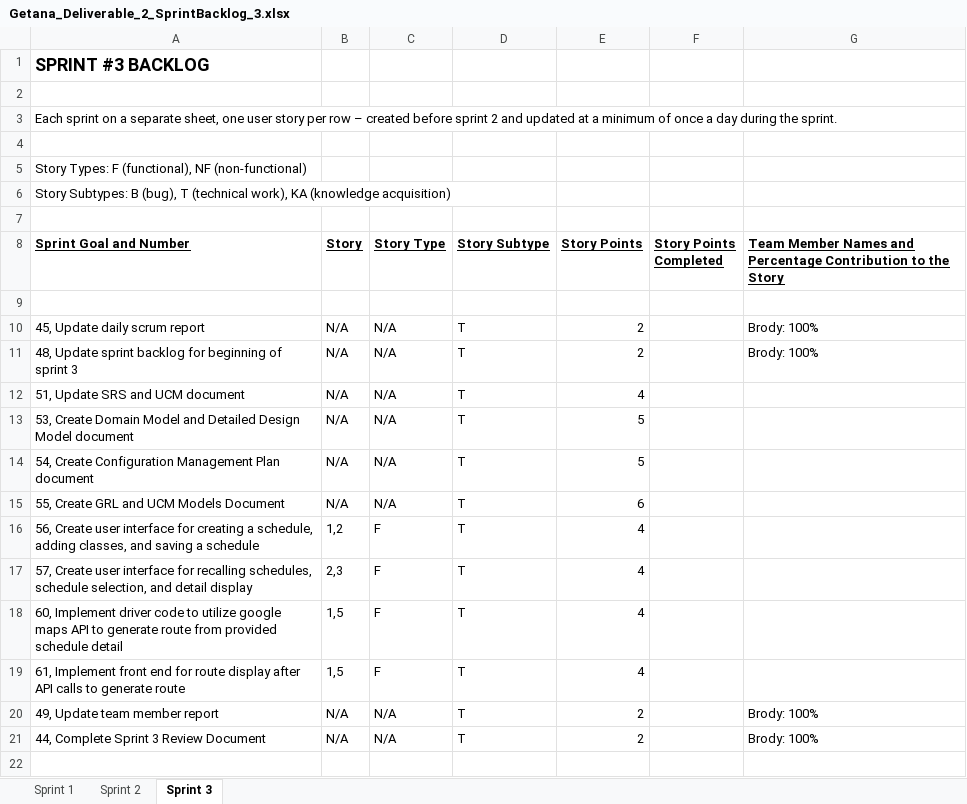
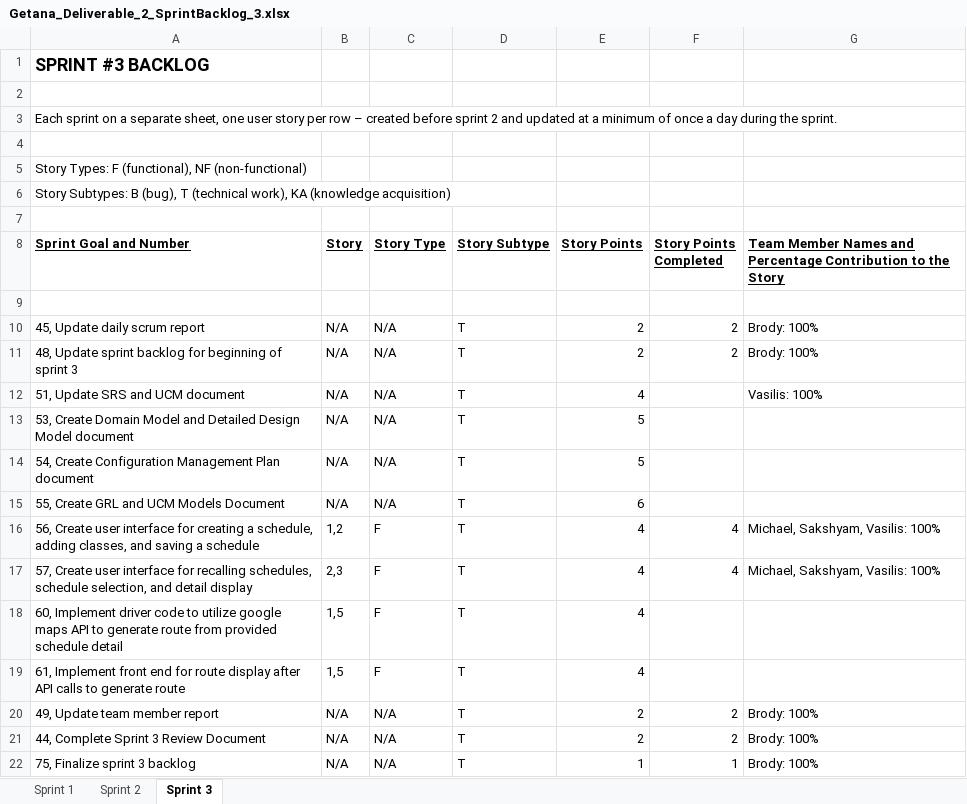
Before and after one commit to aluminiumi/RaiderNAV, an Excel workbook: docs/deliverable2/Getana_Deliverable_2_SprintBacklog_3.xlsx, sheet Sprint 3, drawn as a sheet; values as stored, in another font and other column widths than the file's, no borders; the diff names each change by its address in the sheet, - before the commit and + after, or states it on an @@ line.

```diff
--- a/docs/deliverable2/Getana_Deliverable_2_SprintBacklog_3.xlsx (sheet Sprint 3)
+++ b/docs/deliverable2/Getana_Deliverable_2_SprintBacklog_3.xlsx (sheet Sprint 3)
-F10:F11 (Story Points Completed): (empty)
+F10:F11 (Story Points Completed): 2
-G12: (empty)
+G12: Vasilis: 100%
-F16:F17 (Story Points Completed): (empty)
+F16:F17 (Story Points Completed): 4
-G16:G17: (empty)
+G16:G17: Michael, Sakshyam, Vasilis: 100%
-F20:F21 (Story Points Completed): (empty)
+F20:F21 (Story Points Completed): 2
+row 22: 75, Finalize sprint 3 backlog | N/A | N/A | T | 1 | 1 | Brody: 100%
```
Also changed, not shown: sheet Sprint 2, docs/deliverable2/Getana_Deliverable_2_ProductBacklog.xlsx, docs/deliverable2/Getana_Deliverable_2_SprintBacklog_2.xlsx.
